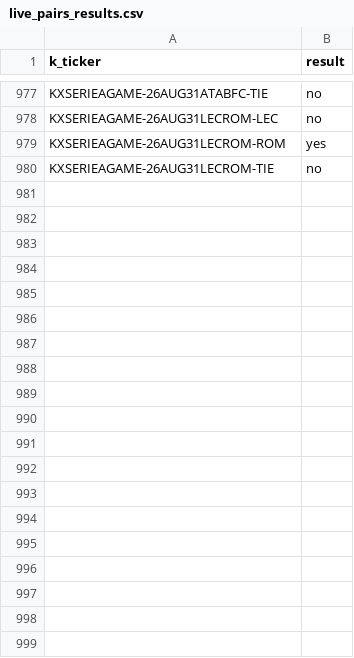
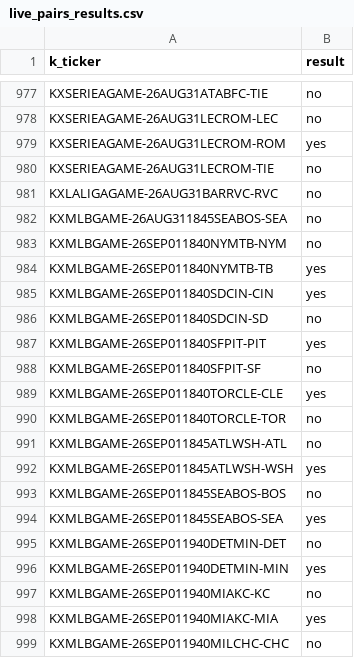
Before and after one commit to gopalaakkrishna/sports-model, a CSV file: data/live_pairs_results.csv, drawn as a sheet; only a part is shown, gaps mark what is left out; the diff covers the shown part only; the diff names each change by its address in the sheet, - before the commit and + after, or states it on an @@ line.

```diff
--- a/data/live_pairs_results.csv
+++ b/data/live_pairs_results.csv
+row 981: KXLALIGAGAME-26AUG31BARRVC-RVC | no
+row 982: KXMLBGAME-26AUG311845SEABOS-SEA | no
+row 983: KXMLBGAME-26SEP011840NYMTB-NYM | no
+row 984: KXMLBGAME-26SEP011840NYMTB-TB | yes
+row 985: KXMLBGAME-26SEP011840SDCIN-CIN | yes
+row 986: KXMLBGAME-26SEP011840SDCIN-SD | no
+row 987: KXMLBGAME-26SEP011840SFPIT-PIT | yes
+row 988: KXMLBGAME-26SEP011840SFPIT-SF | no
+row 989: KXMLBGAME-26SEP011840TORCLE-CLE | yes
+row 990: KXMLBGAME-26SEP011840TORCLE-TOR | no
+row 991: KXMLBGAME-26SEP011845ATLWSH-ATL | no
+row 992: KXMLBGAME-26SEP011845ATLWSH-WSH | yes
+row 993: KXMLBGAME-26SEP011845SEABOS-BOS | no
+row 994: KXMLBGAME-26SEP011845SEABOS-SEA | yes
+row 995: KXMLBGAME-26SEP011940DETMIN-DET | no
+row 996: KXMLBGAME-26SEP011940DETMIN-MIN | yes
+row 997: KXMLBGAME-26SEP011940MIAKC-KC | no
+row 998: KXMLBGAME-26SEP011940MIAKC-MIA | yes
+row 999: KXMLBGAME-26SEP011940MILCHC-CHC | no
```
Also changed, not shown: 9 added rows elsewhere in this file, data/processed/season_wins_log.csv, 2 other files.
